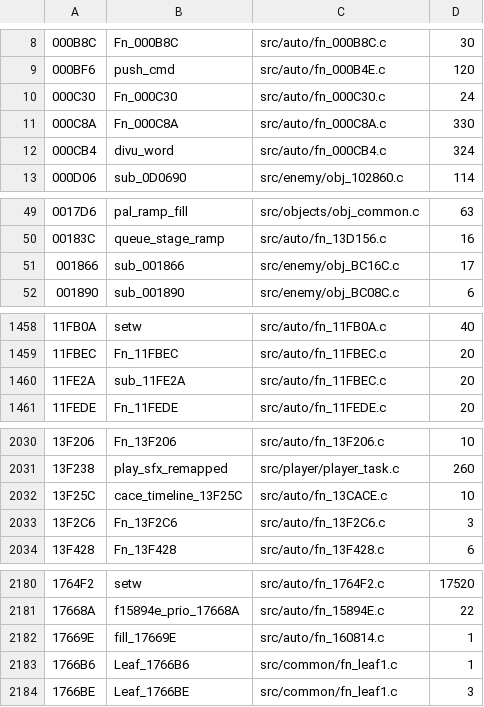
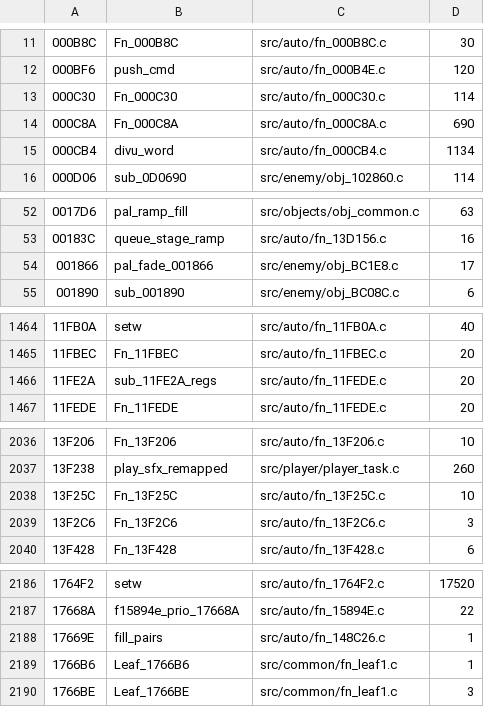
Before and after one commit to DanimanX/Taitof3Decomp, a TSV file: work/gcov_exec.tsv, drawn as a sheet; only a part is shown, gaps mark what is left out; the diff covers the shown part only.

```diff
--- a/work/gcov_exec.tsv
+++ b/work/gcov_exec.tsv
@@ -9,5 +12,5 @@
 000BF6	push_cmd	src/auto/fn_000B4E.c	120
-000C30	Fn_000C30	src/auto/fn_000C30.c	24
-000C8A	Fn_000C8A	src/auto/fn_000C8A.c	330
-000CB4	divu_word	src/auto/fn_000CB4.c	324
+000C30	Fn_000C30	src/auto/fn_000C30.c	114
+000C8A	Fn_000C8A	src/auto/fn_000C8A.c	690
+000CB4	divu_word	src/auto/fn_000CB4.c	1134
 000D06	sub_0D0690	src/enemy/obj_102860.c	114
@@ -50,3 +53,3 @@
 00183C	queue_stage_ramp	src/auto/fn_13D156.c	16
-001866	sub_001866	src/enemy/obj_BC16C.c	17
+001866	pal_fade_001866	src/enemy/obj_BC1E8.c	17
 001890	sub_001890	src/enemy/obj_BC08C.c	6
@@ -1459,3 +1465,3 @@
 11FBEC	Fn_11FBEC	src/auto/fn_11FBEC.c	20
-11FE2A	sub_11FE2A	src/auto/fn_11FBEC.c	20
+11FE2A	sub_11FE2A_regs	src/auto/fn_11FEDE.c	20
 11FEDE	Fn_11FEDE	src/auto/fn_11FEDE.c	20
@@ -2031,3 +2037,3 @@
 13F238	play_sfx_remapped	src/player/player_task.c	260
-13F25C	cace_timeline_13F25C	src/auto/fn_13CACE.c	10
+13F25C	Fn_13F25C	src/auto/fn_13F25C.c	10
 13F2C6	Fn_13F2C6	src/auto/fn_13F2C6.c	3
@@ -2181,3 +2187,3 @@
 17668A	f15894e_prio_17668A	src/auto/fn_15894E.c	22
-17669E	fill_17669E	src/auto/fn_160814.c	1
+17669E	fill_pairs	src/auto/fn_148C26.c	1
 1766B6	Leaf_1766B6	src/common/fn_leaf1.c	1
```
Also changed, not shown: 7 added rows and 13 edited cells elsewhere in this file, 17 other files.
